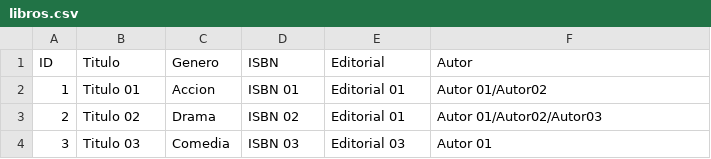
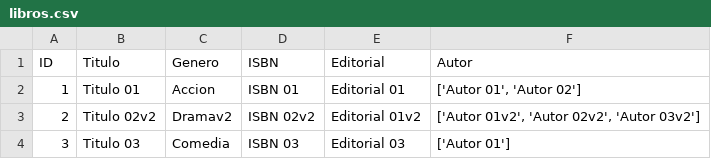
Before and after one commit to degoxec98/proyecto-primera-unidad, a CSV file: libros.csv, drawn as a sheet.

Commit message:
libros.csv: agregando libros

```diff
--- a/libros.csv
+++ b/libros.csv
@@ -1,4 +1,4 @@
 ID,Titulo,Genero,ISBN,Editorial,Autor
-1,Titulo 01,Accion,ISBN 01,Editorial 01,Autor 01/Autor02
-2,Titulo 02,Drama,ISBN 02,Editorial 01,Autor 01/Autor02/Autor03
-3,Titulo 03,Comedia,ISBN 03,Editorial 03,Autor 01
+1,Titulo 01,Accion,ISBN 01,Editorial 01,"['Autor 01', 'Autor 02']"
+2,Titulo 02v2,Dramav2,ISBN 02v2,Editorial 01v2,"['Autor 01v2', 'Autor 02v2', 'Autor 03v2']"
+3,Titulo 03,Comedia,ISBN 03,Editorial 03,['Autor 01']
```
